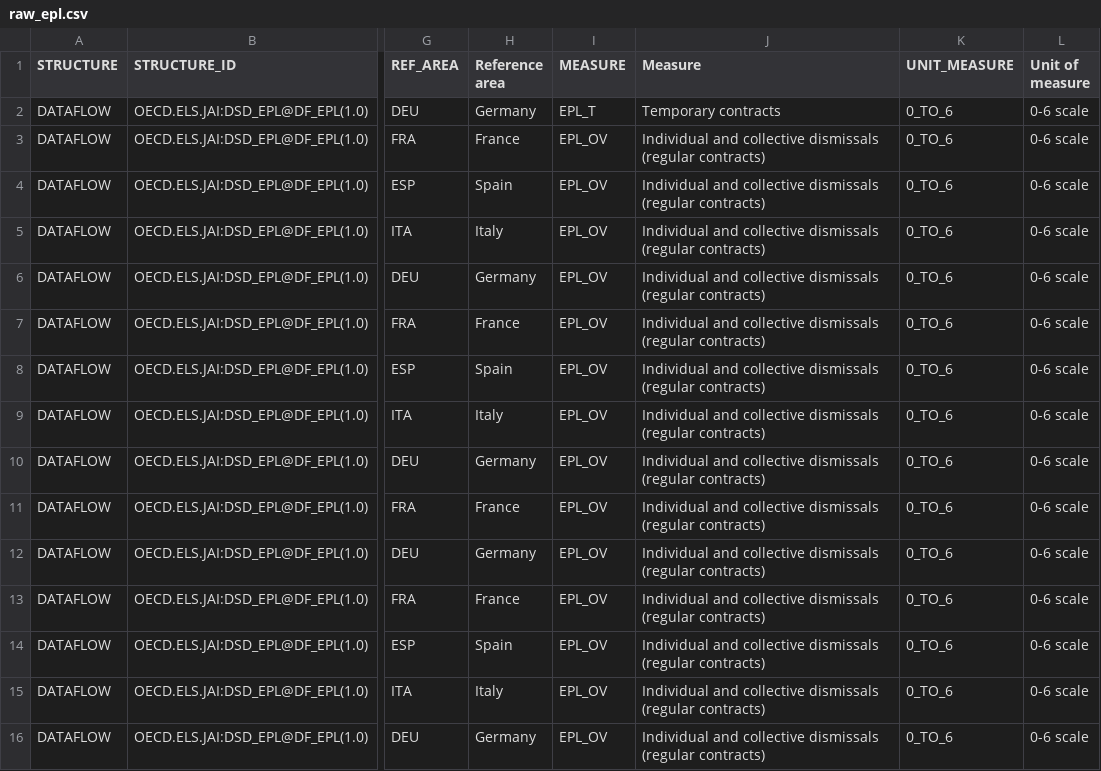
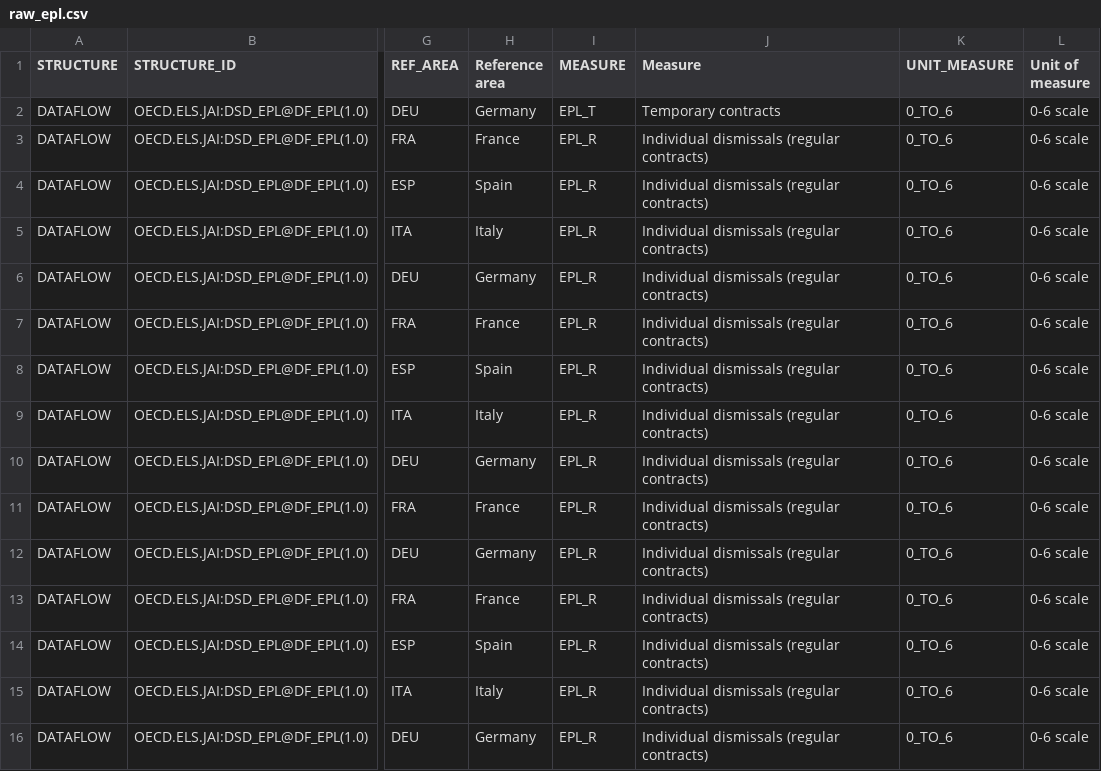
Before and after one commit to Hholt2436/eurozone-youth-unemployment, a CSV file: data-raw/raw_epl.csv, drawn as a sheet; only a part is shown, gaps mark what is left out; the diff covers the shown part only; the diff names each change by its address in the sheet, - before the commit and + after, or states it on an @@ line.

Commit message:
Correct EPL provenance: EPR V1 individual-dismissals, align README, document V1 collective equivalence

```diff
--- a/data-raw/raw_epl.csv
+++ b/data-raw/raw_epl.csv
-I3:I16 (MEASURE): EPL_OV
+I3:I16 (MEASURE): EPL_R
-J3:J16 (Measure): Individual and collective dismissals (regular…
+J3:J16 (Measure): Individual dismissals (regular…
```
Also changed, not shown: 172 edited cells elsewhere in this file, 2 other files.
